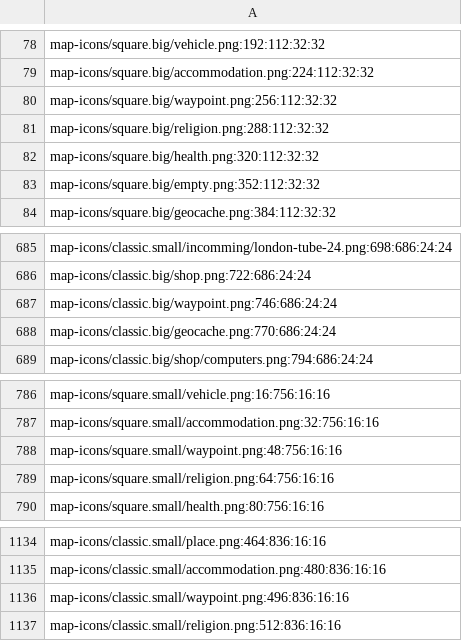
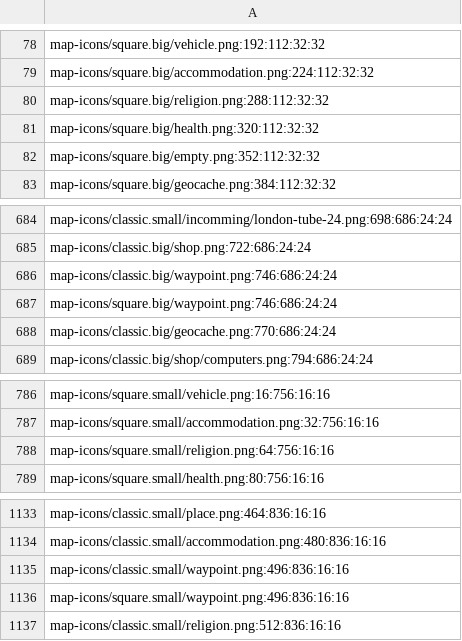
Before and after one commit to openstreetmap/gosmore, a CSV file: icons.csv, drawn as a sheet; only a part is shown, gaps mark what is left out; removed rows and columns are numbered as before the commit, all else as after; the diff names each change by its address in the sheet, - before the commit and + after, or states it on an @@ line.

```diff
--- a/icons.csv
+++ b/icons.csv
-row 80: map-icons/square.big/waypoint.png:256:112:32:32
+row 687: map-icons/square.big/waypoint.png:746:686:24:24
-row 788: map-icons/square.small/waypoint.png:48:756:16:16
+row 1136: map-icons/square.small/waypoint.png:496:836:16:16
```
Also changed, not shown: 2 other files.
